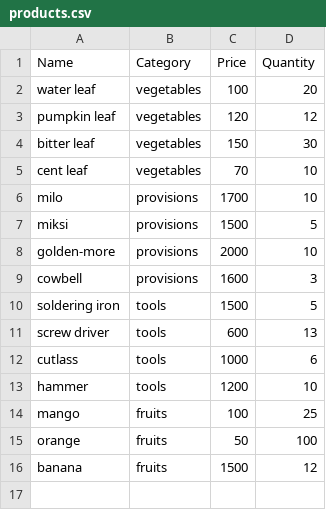
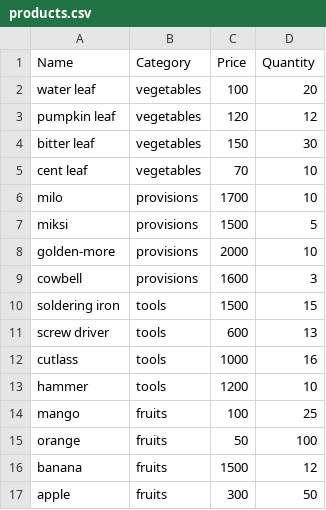
Before and after one commit to DonElect/ConvenientStore4.2, a CSV file: ConvinientStoreV4.2/src/main/resources/products.csv, drawn as a sheet.

```diff
--- a/ConvinientStoreV4.2/src/main/resources/products.csv
+++ b/ConvinientStoreV4.2/src/main/resources/products.csv
@@ -9,5 +9,5 @@ golden-more,provisions,2000,10
 cowbell,provisions,1600,3
-soldering iron,tools,1500,5
+soldering iron,tools,1500,15
 screw driver,tools,600,13
-cutlass,tools,1000,6
+cutlass,tools,1000,16
 hammer,tools,1200,10
@@ -16 +16,2 @@ orange,fruits,50,100
 banana,fruits,1500,12
+apple,fruits,300,50
```
Also changed, not shown: ConvinientStoreV4.2/src/main/resources/new_products.csv, 3 other files.
